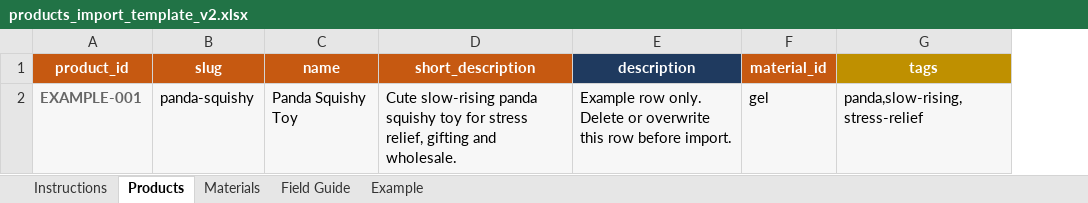
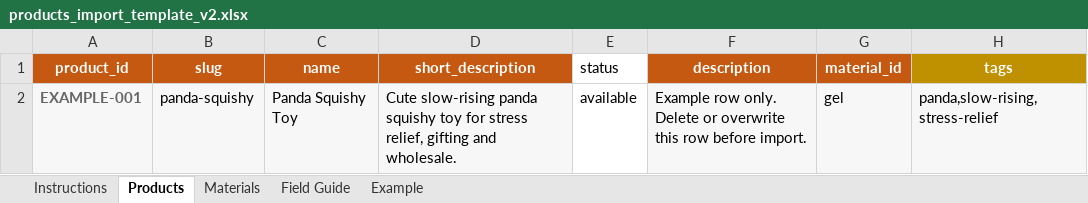
Before and after one commit to NotFeel/squishy_international, an Excel workbook: products_import_template_v2.xlsx, sheet Products, drawn as a sheet; only a part is shown; values as stored, in another font and other column widths than the file's, no borders; table styles not drawn; addresses are those after the commit; the diff names each change by its address in the sheet, - before the commit and + after, or states it on an @@ line.

```diff
--- a/products_import_template_v2.xlsx (sheet Products)
+++ b/products_import_template_v2.xlsx (sheet Products)
+column E (status), row 2: available
-F1 fill: #1F3A5F
+F1 fill: #C65911
```
Also changed, not shown: sheet Field Guide, 27 other files.
